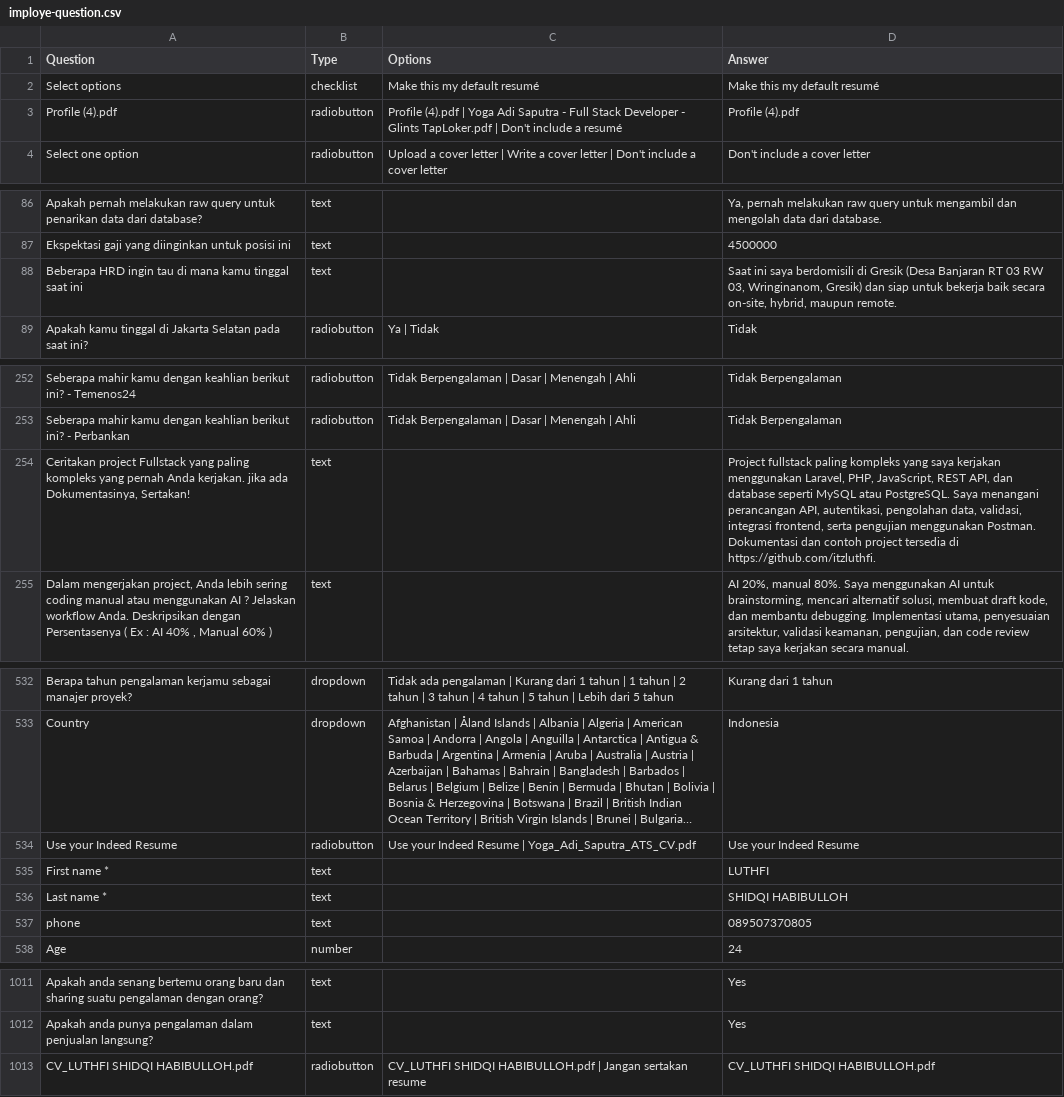
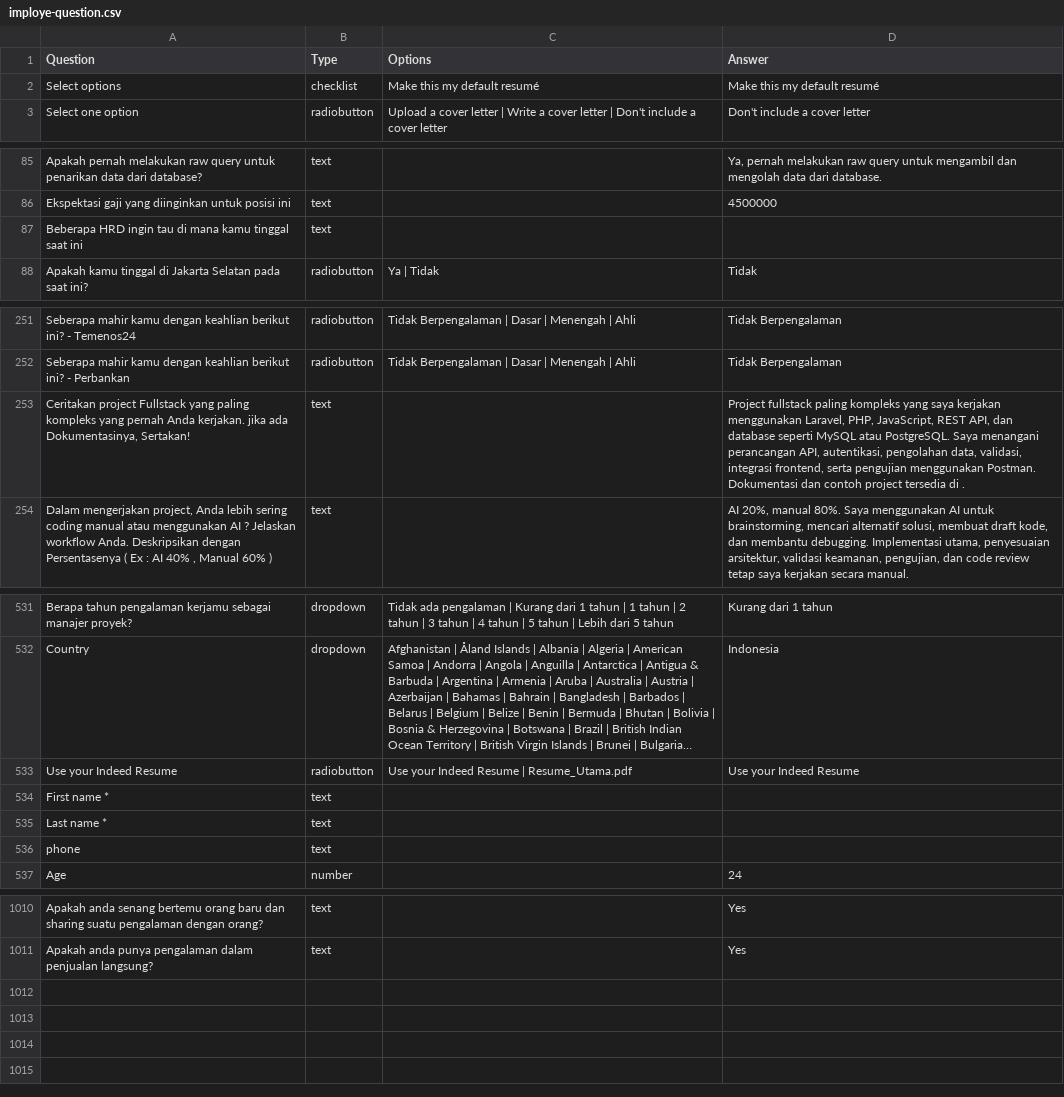
Before and after one commit to fajrisilmi12-cyber/loker-orbot, a CSV file: public/imploye-question.csv, drawn as a sheet; only a part is shown, gaps mark what is left out; long unchanged cells end in …; removed rows and columns are numbered as before the commit, all else as after; the diff covers the shown part only; the diff names each change by its address in the sheet, - before the commit and + after, or states it on an @@ line.

Commit message:
chore: sanitize personal data from questions database for production

```diff
--- a/public/imploye-question.csv
+++ b/public/imploye-question.csv
-row 3: Profile (4).pdf | radiobutton | Profile (4).pdf | Yoga Adi Saputra - Full Stack Developer - Glints TapLoker.pdf | Don't include a resumé | Profile (4).pdf
-D87 (Answer): Saat ini saya berdomisili di Gresik (Desa Banjaran RT 03 RW 03, Wringinanom, Gresik) dan siap untuk bekerja baik secara on-site, hybrid, maupun remote.
+D87 (Answer): (empty)
-D253 (Answer): …tersedia di https://github.com/itzluthfi.
+D253 (Answer): …tersedia di .
-C533 (Options): …Resume | Yoga_Adi_Saputra_ATS_CV.pdf
+C533 (Options): …Resume | Resume_Utama.pdf
-D534 (Answer): LUTHFI
+D534 (Answer): (empty)
-D535 (Answer): SHIDQI HABIBULLOH
+D535 (Answer): (empty)
-D536 (Answer): 089507370805
+D536 (Answer): (empty)
-row 1013: CV_LUTHFI SHIDQI HABIBULLOH.pdf | radiobutton | CV_LUTHFI SHIDQI HABIBULLOH.pdf | Jangan sertakan resume | CV_LUTHFI SHIDQI HABIBULLOH.pdf
```
Also changed, not shown: 2 edited cells elsewhere in this file.
